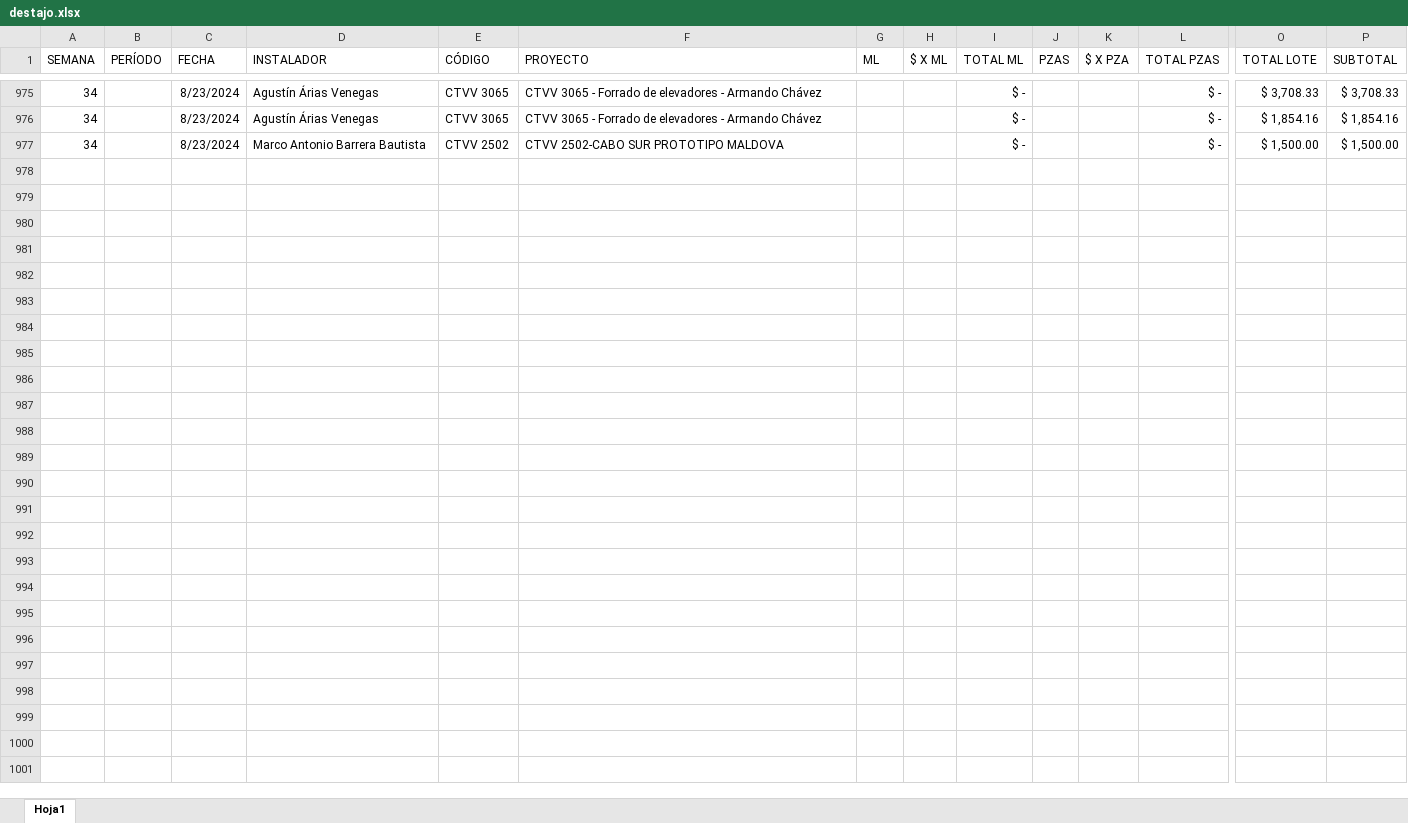
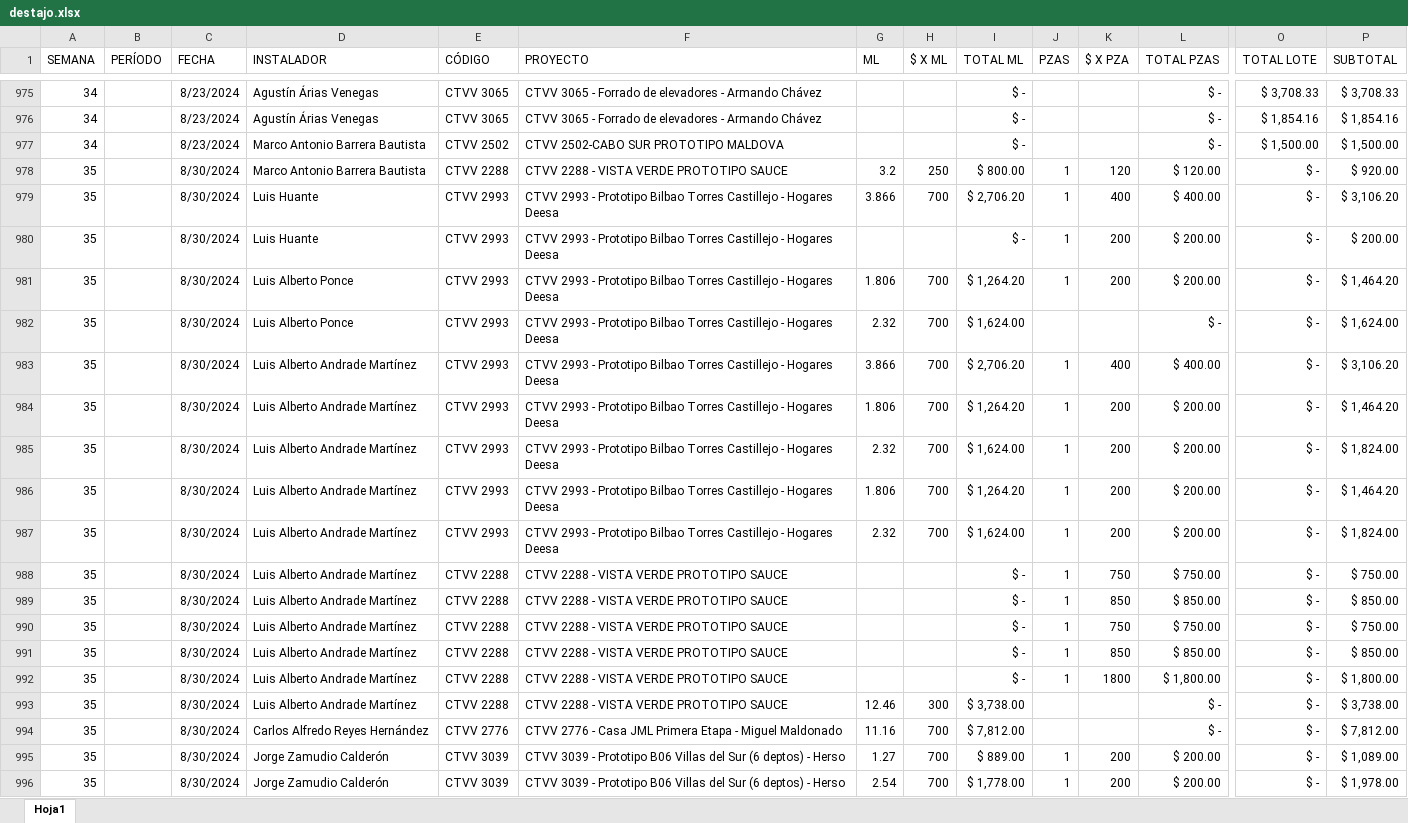
Before and after one commit to FerUlaje/Pruebas-Boton, an Excel workbook: datasets/destajo.xlsx, sheet Hoja1, drawn as a sheet; only a part is shown, gaps mark what is left out; values as stored, in another font and other column widths than the file's, no borders; table styles not drawn; rows hold the shown columns only; the diff covers the shown part only; the diff names each change by its address in the sheet, - before the commit and + after, or states it on an @@ line.

Commit message:
Destajo Sem 35

```diff
--- a/datasets/destajo.xlsx (sheet Hoja1)
+++ b/datasets/destajo.xlsx (sheet Hoja1)
+row 978: 35 |  | 8/30/2024 | Marco Antonio Barrera Bautista | CTVV 2288 | CTVV 2288 - VISTA VERDE PROTOTIPO SAUCE | 3.2 | 250 | $ 800.00 | 1 | 120 | $ 120.00 | $ - | $ 920.00
+row 979: 35 |  | 8/30/2024 | Luis Huante | CTVV 2993 | CTVV 2993 - Prototipo Bilbao Torres Castillejo - Hogares Deesa | 3.866 | 700 | $ 2,706.20 | 1 | 400 | $ 400.00 | $ - | $ 3,106.20
+row 980: 35 |  | 8/30/2024 | Luis Huante | CTVV 2993 | CTVV 2993 - Prototipo Bilbao Torres Castillejo - Hogares Deesa |  |  | $ - | 1 | 200 | $ 200.00 | $ - | $ 200.00
+row 981: 35 |  | 8/30/2024 | Luis Alberto Ponce | CTVV 2993 | CTVV 2993 - Prototipo Bilbao Torres Castillejo - Hogares Deesa | 1.806 | 700 | $ 1,264.20 | 1 | 200 | $ 200.00 | $ - | $ 1,464.20
+row 982: 35 |  | 8/30/2024 | Luis Alberto Ponce | CTVV 2993 | CTVV 2993 - Prototipo Bilbao Torres Castillejo - Hogares Deesa | 2.32 | 700 | $ 1,624.00 |  |  | $ - | $ - | $ 1,624.00
+row 983: 35 |  | 8/30/2024 | Luis Alberto Andrade Martínez | CTVV 2993 | CTVV 2993 - Prototipo Bilbao Torres Castillejo - Hogares Deesa | 3.866 | 700 | $ 2,706.20 | 1 | 400 | $ 400.00 | $ - | $ 3,106.20
+row 984: 35 |  | 8/30/2024 | Luis Alberto Andrade Martínez | CTVV 2993 | CTVV 2993 - Prototipo Bilbao Torres Castillejo - Hogares Deesa | 1.806 | 700 | $ 1,264.20 | 1 | 200 | $ 200.00 | $ - | $ 1,464.20
+row 985: 35 |  | 8/30/2024 | Luis Alberto Andrade Martínez | CTVV 2993 | CTVV 2993 - Prototipo Bilbao Torres Castillejo - Hogares Deesa | 2.32 | 700 | $ 1,624.00 | 1 | 200 | $ 200.00 | $ - | $ 1,824.00
+row 986: 35 |  | 8/30/2024 | Luis Alberto Andrade Martínez | CTVV 2993 | CTVV 2993 - Prototipo Bilbao Torres Castillejo - Hogares Deesa | 1.806 | 700 | $ 1,264.20 | 1 | 200 | $ 200.00 | $ - | $ 1,464.20
+row 987: 35 |  | 8/30/2024 | Luis Alberto Andrade Martínez | CTVV 2993 | CTVV 2993 - Prototipo Bilbao Torres Castillejo - Hogares Deesa | 2.32 | 700 | $ 1,624.00 | 1 | 200 | $ 200.00 | $ - | $ 1,824.00
+row 988: 35 |  | 8/30/2024 | Luis Alberto Andrade Martínez | CTVV 2288 | CTVV 2288 - VISTA VERDE PROTOTIPO SAUCE |  |  | $ - | 1 | 750 | $ 750.00 | $ - | $ 750.00
+row 989: 35 |  | 8/30/2024 | Luis Alberto Andrade Martínez | CTVV 2288 | CTVV 2288 - VISTA VERDE PROTOTIPO SAUCE |  |  | $ - | 1 | 850 | $ 850.00 | $ - | $ 850.00
+row 990: 35 |  | 8/30/2024 | Luis Alberto Andrade Martínez | CTVV 2288 | CTVV 2288 - VISTA VERDE PROTOTIPO SAUCE |  |  | $ - | 1 | 750 | $ 750.00 | $ - | $ 750.00
+row 991: 35 |  | 8/30/2024 | Luis Alberto Andrade Martínez | CTVV 2288 | CTVV 2288 - VISTA VERDE PROTOTIPO SAUCE |  |  | $ - | 1 | 850 | $ 850.00 | $ - | $ 850.00
+row 992: 35 |  | 8/30/2024 | Luis Alberto Andrade Martínez | CTVV 2288 | CTVV 2288 - VISTA VERDE PROTOTIPO SAUCE |  |  | $ - | 1 | 1800 | $ 1,800.00 | $ - | $ 1,800.00
+row 993: 35 |  | 8/30/2024 | Luis Alberto Andrade Martínez | CTVV 2288 | CTVV 2288 - VISTA VERDE PROTOTIPO SAUCE | 12.46 | 300 | $ 3,738.00 |  |  | $ - | $ - | $ 3,738.00
+row 994: 35 |  | 8/30/2024 | Carlos Alfredo Reyes Hernández | CTVV 2776 | CTVV 2776 - Casa JML Primera Etapa - Miguel Maldonado | 11.16 | 700 | $ 7,812.00 |  |  | $ - | $ - | $ 7,812.00
+row 995: 35 |  | 8/30/2024 | Jorge Zamudio Calderón | CTVV 3039 | CTVV 3039 - Prototipo B06 Villas del Sur (6 deptos) - Herso | 1.27 | 700 | $ 889.00 | 1 | 200 | $ 200.00 | $ - | $ 1,089.00
+row 996: 35 |  | 8/30/2024 | Jorge Zamudio Calderón | CTVV 3039 | CTVV 3039 - Prototipo B06 Villas del Sur (6 deptos) - Herso | 2.54 | 700 | $ 1,778.00 | 1 | 200 | $ 200.00 | $ - | $ 1,978.00
```
Also changed, not shown: 15 added rows elsewhere in this sheet.
